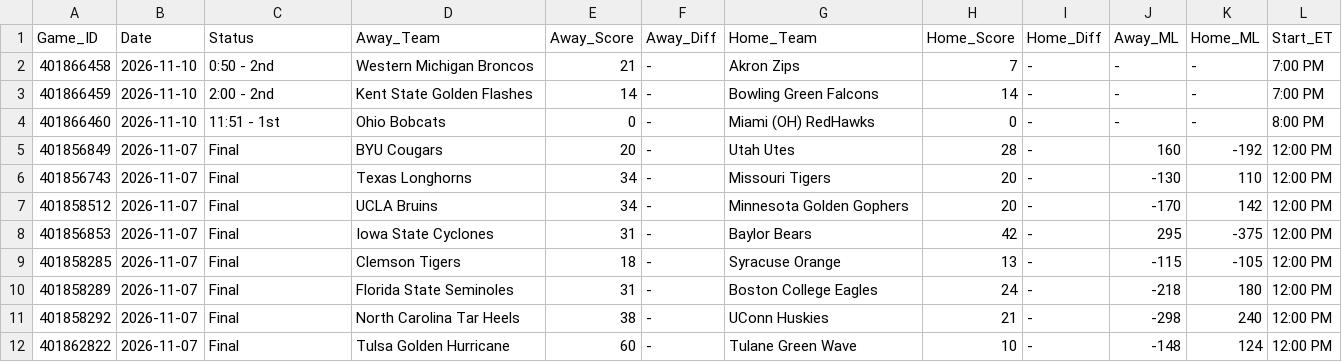
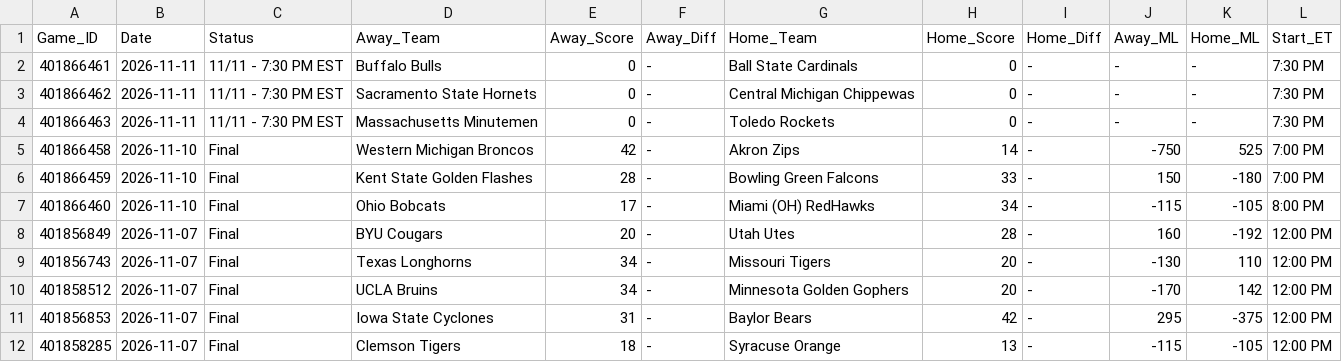
Before and after one commit to danreed001-droid/sport, a CSV file: data/raw/master_cfb_scores.csv, drawn as a sheet; only a part is shown; the shorter side is filled out with more unchanged rows.

```diff
--- a/data/raw/master_cfb_scores.csv
+++ b/data/raw/master_cfb_scores.csv
@@ -1,5 +1,8 @@
 Game_ID,Date,Status,Away_Team,Away_Score,Away_Diff,Home_Team,Home_Score,Home_Diff,Away_ML,Home_ML,Start_ET
-401866458,2026-11-10,0:50 - 2nd,Western Michigan Broncos,21,-,Akron Zips,7,-,-,-,7:00 PM
-401866459,2026-11-10,2:00 - 2nd,Kent State Golden Flashes,14,-,Bowling Green Falcons,14,-,-,-,7:00 PM
-401866460,2026-11-10,11:51 - 1st,Ohio Bobcats,0,-,Miami (OH) RedHawks,0,-,-,-,8:00 PM
+401866461,2026-11-11,11/11 - 7:30 PM EST,Buffalo Bulls,0,-,Ball State Cardinals,0,-,-,-,7:30 PM
+401866462,2026-11-11,11/11 - 7:30 PM EST,Sacramento State Hornets,0,-,Central Michigan Chippewas,0,-,-,-,7:30 PM
+401866463,2026-11-11,11/11 - 7:30 PM EST,Massachusetts Minutemen,0,-,Toledo Rockets,0,-,-,-,7:30 PM
+401866458,2026-11-10,Final,Western Michigan Broncos,42,-,Akron Zips,14,-,-750,525,7:00 PM
+401866459,2026-11-10,Final,Kent State Golden Flashes,28,-,Bowling Green Falcons,33,-,150,-180,7:00 PM
+401866460,2026-11-10,Final,Ohio Bobcats,17,-,Miami (OH) RedHawks,34,-,-115,-105,8:00 PM
 401856849,2026-11-07,Final,BYU Cougars,20,-,Utah Utes,28,-,160,-192,12:00 PM
```
Also changed, not shown: data/raw/master_nba_scores.csv, data/raw/master_ncaab_scores.csv, 18 other files.
